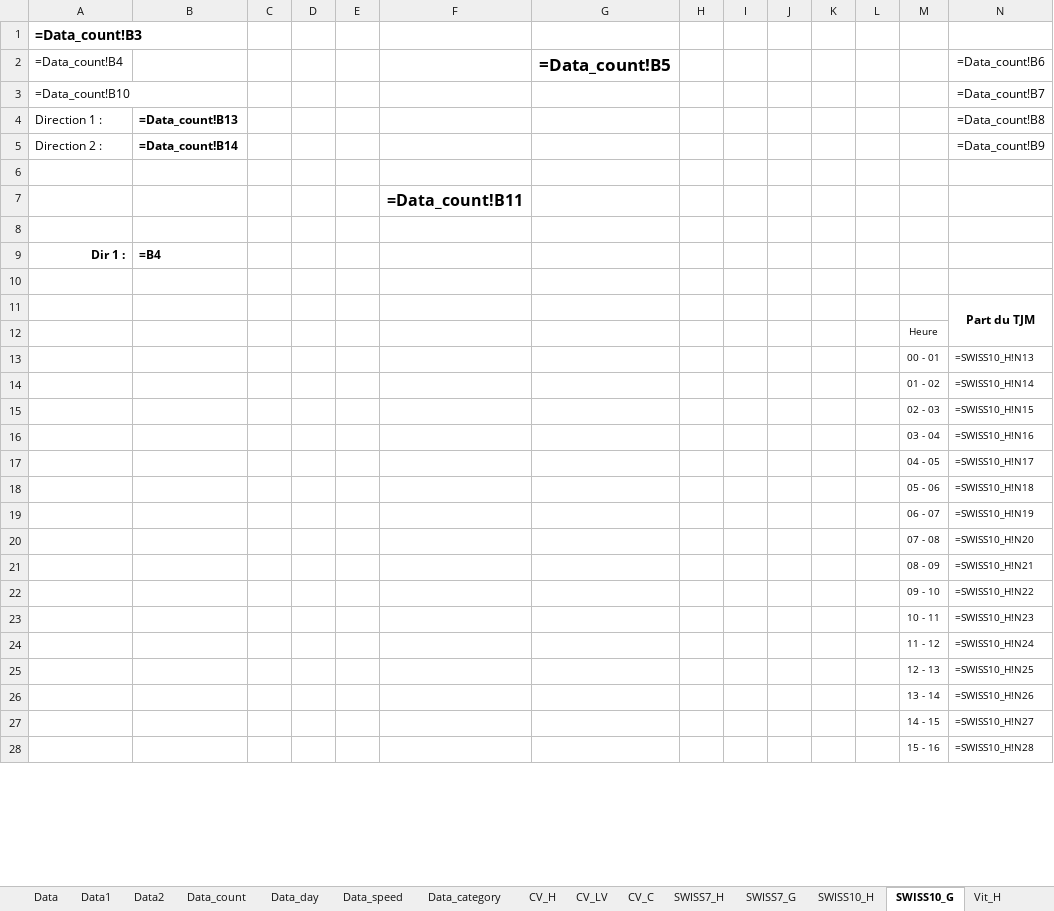
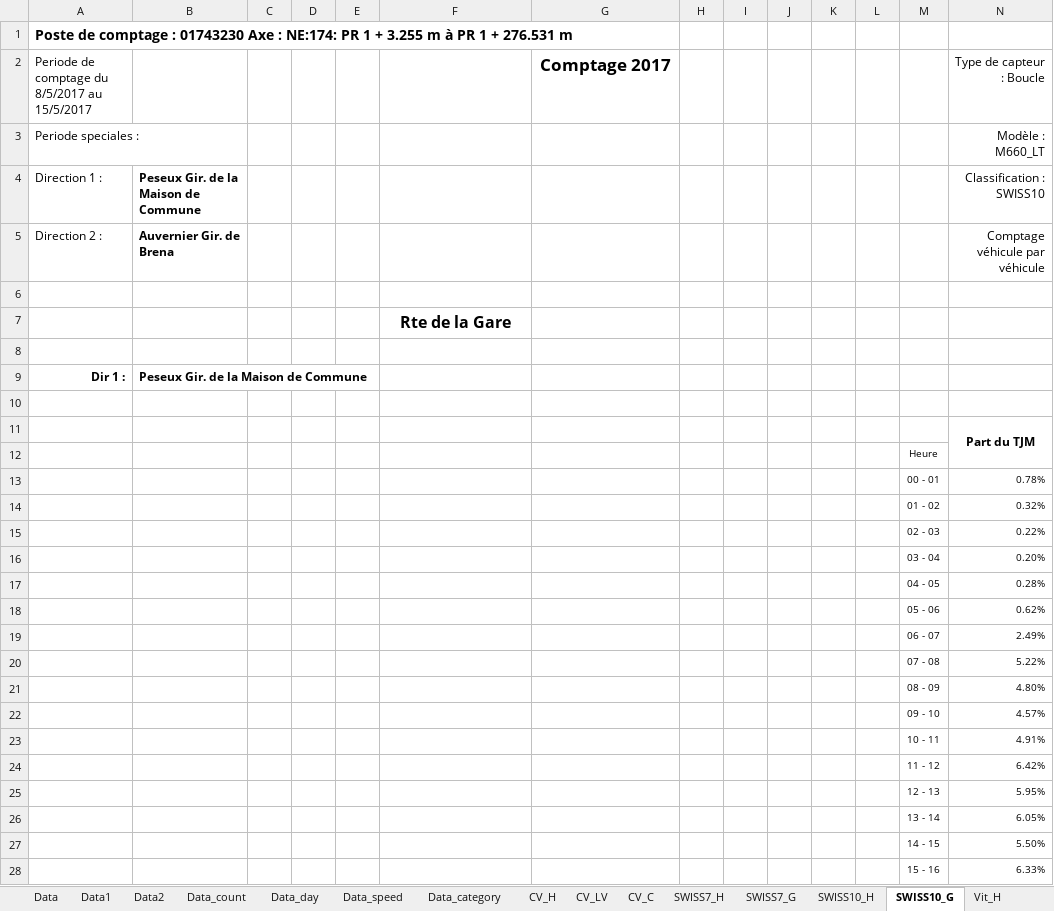
Before and after one commit to opengisch/OpenComptage, an Excel workbook: comptages/report/template.xlsx, sheet SWISS10_G, drawn as a sheet; only a part is shown; values as stored, in another font and other column widths than the file's, no borders; formulas without a stored value are shown as written; conditional formats not drawn; removed rows and columns are numbered as before the commit, all else as after; the diff covers the shown part only; the diff names each change by its address in the sheet, - before the commit and + after, or states it on an @@ line.

```diff
--- a/comptages/report/template.xlsx (sheet SWISS10_G)
+++ b/comptages/report/template.xlsx (sheet SWISS10_G)
-A1: =Data_count!B3
+A1: Poste de comptage : 01743230 Axe : NE:174: PR 1 + 3.255 m à PR 1 + 276.531 m
-row 2: =Data_count!B4 |  |  |  |  |  | =Data_count!B5 |  |  |  |  |  |  | =Data_count!B6
-row 3: =Data_count!B10 |  |  |  |  |  |  |  |  |  |  |  |  | =Data_count!B7
+row 2: Periode de comptage du 8/5/2017 au 15/5/2017 |  |  |  |  |  | Comptage 2017 |  |  |  |  |  |  | Type de capteur : Boucle
+row 3: Periode speciales : |  |  |  |  |  |  |  |  |  |  |  |  | Modèle : M660_LT
-B4: =Data_count!B13
+B4: Peseux Gir. de la Maison de Commune
-N4: =Data_count!B8
+N4: Classification : SWISS10
-B5: =Data_count!B14
+B5: Auvernier Gir. de Brena
-N5: =Data_count!B9
+N5: Comptage véhicule par véhicule
-F7: =Data_count!B11
+F7: Rte de la Gare
-B9: =B4
+B9: Peseux Gir. de la Maison de Commune
-N13: =SWISS10_H!N13
+N13: 0.78%
-N14: =SWISS10_H!N14
+N14: 0.32%
-N15: =SWISS10_H!N15
+N15: 0.22%
-N16: =SWISS10_H!N16
+N16: 0.20%
-N17: =SWISS10_H!N17
+N17: 0.28%
-N18: =SWISS10_H!N18
+N18: 0.62%
-N19: =SWISS10_H!N19
+N19: 2.49%
-N20: =SWISS10_H!N20
+N20: 5.22%
-N21: =SWISS10_H!N21
+N21: 4.80%
-N22: =SWISS10_H!N22
+N22: 4.57%
-N23: =SWISS10_H!N23
+N23: 4.91%
-N24: =SWISS10_H!N24
+N24: 6.42%
-N25: =SWISS10_H!N25
+N25: 5.95%
-N26: =SWISS10_H!N26
+N26: 6.05%
-N27: =SWISS10_H!N27
+N27: 5.50%
-N28: =SWISS10_H!N28
+N28: 6.33%
```
Also changed, not shown: 8 added rows, 8 removed rows and 34 edited cells elsewhere in this sheet, sheet Vit_Hd, sheet Vit_H, sheet SWISS10_H, sheet CV_C, sheet SWISS7_H, sheet Data2, 8 more sheets.
